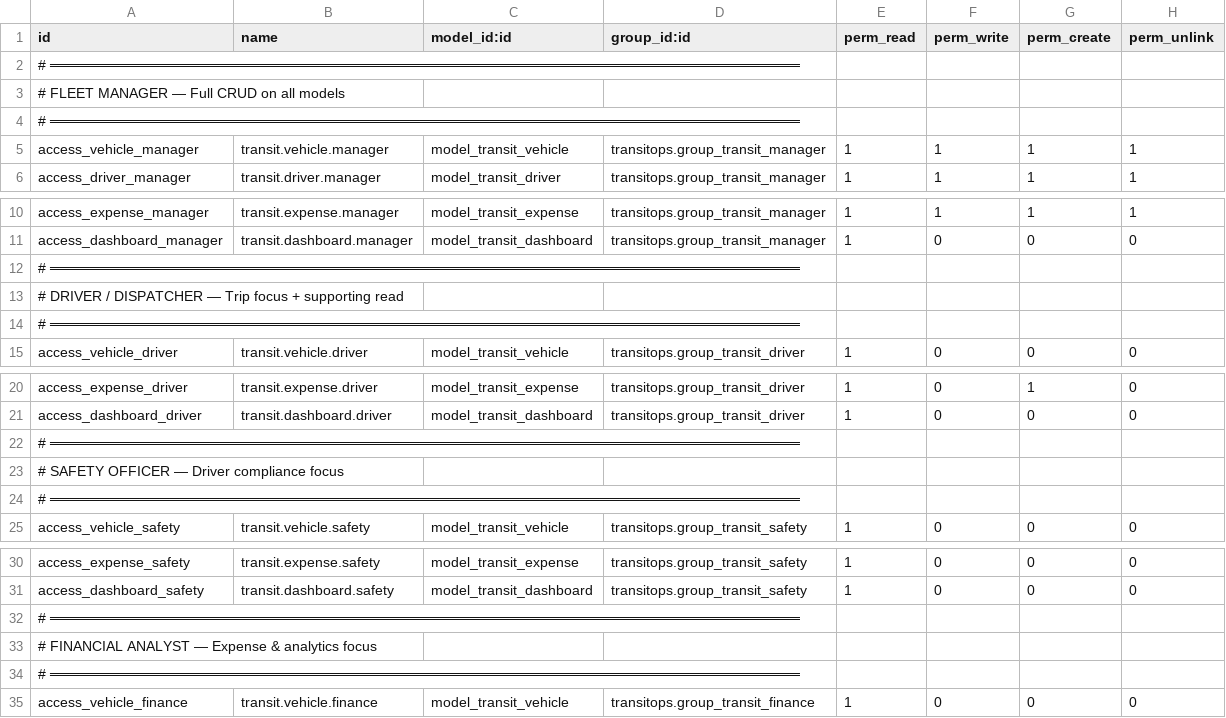
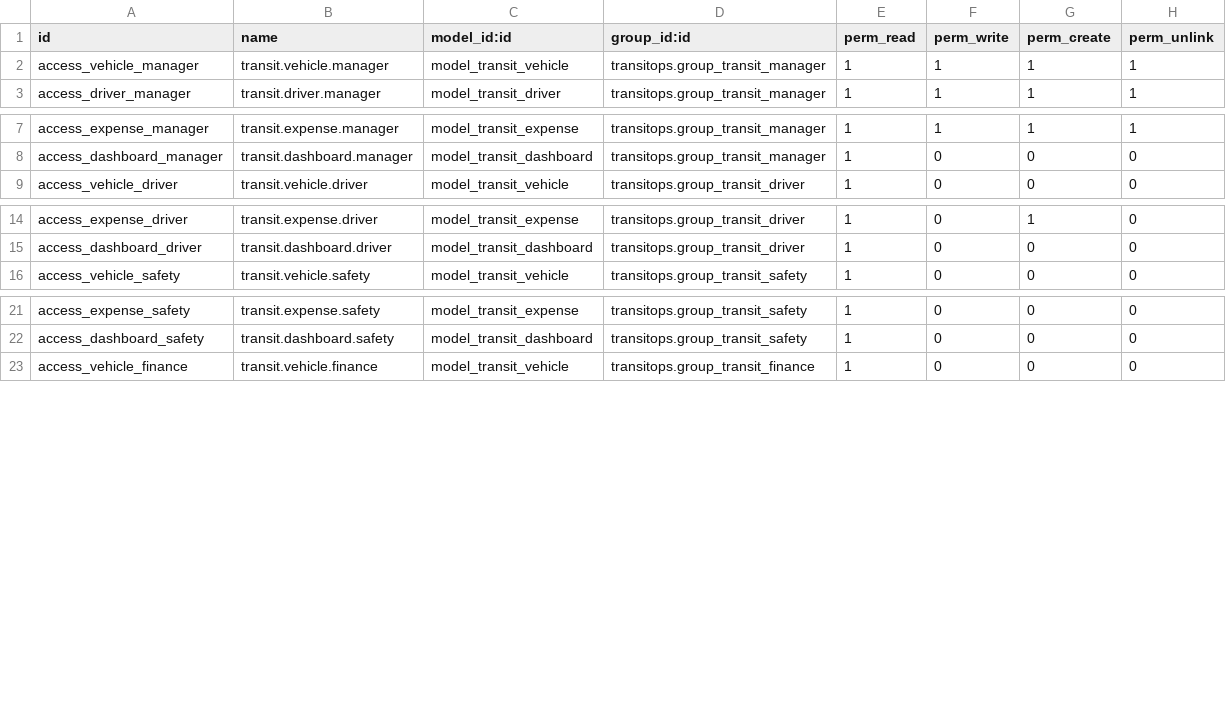
Before and after one commit to ayush-AIengineer/TransitOps-Smart-Transport-Operations-Platform, a CSV file: transitops/security/ir.model.access.csv, drawn as a sheet; only a part is shown, gaps mark what is left out.

```diff
--- a/transitops/security/ir.model.access.csv
+++ b/transitops/security/ir.model.access.csv
@@ -1,5 +1,2 @@
 id,name,model_id:id,group_id:id,perm_read,perm_write,perm_create,perm_unlink
-# ═══════════════════════════════════════════════════════════════════════════
-# FLEET MANAGER — Full CRUD on all models
-# ═══════════════════════════════════════════════════════════════════════════
 access_vehicle_manager,transit.vehicle.manager,model_transit_vehicle,transitops.group_transit_manager,1,1,1,1
@@ -11,5 +8,2 @@ access_expense_manager,transit.expense.manager,model_transit_expense,transitops.
 access_dashboard_manager,transit.dashboard.manager,model_transit_dashboard,transitops.group_transit_manager,1,0,0,0
-# ═══════════════════════════════════════════════════════════════════════════
-# DRIVER / DISPATCHER — Trip focus + supporting read
-# ═══════════════════════════════════════════════════════════════════════════
 access_vehicle_driver,transit.vehicle.driver,model_transit_vehicle,transitops.group_transit_driver,1,0,0,0
@@ -21,5 +15,2 @@ access_expense_driver,transit.expense.driver,model_transit_expense,transitops.gr
 access_dashboard_driver,transit.dashboard.driver,model_transit_dashboard,transitops.group_transit_driver,1,0,0,0
-# ═══════════════════════════════════════════════════════════════════════════
-# SAFETY OFFICER — Driver compliance focus
-# ═══════════════════════════════════════════════════════════════════════════
 access_vehicle_safety,transit.vehicle.safety,model_transit_vehicle,transitops.group_transit_safety,1,0,0,0
@@ -31,5 +22,2 @@ access_expense_safety,transit.expense.safety,model_transit_expense,transitops.gr
 access_dashboard_safety,transit.dashboard.safety,model_transit_dashboard,transitops.group_transit_safety,1,0,0,0
-# ═══════════════════════════════════════════════════════════════════════════
-# FINANCIAL ANALYST — Expense & analytics focus
-# ═══════════════════════════════════════════════════════════════════════════
 access_vehicle_finance,transit.vehicle.finance,model_transit_vehicle,transitops.group_transit_finance,1,0,0,0
```
Also changed, not shown: 2 other files.
